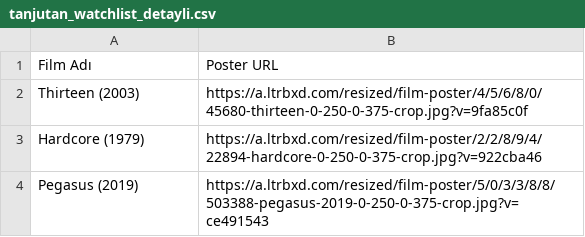
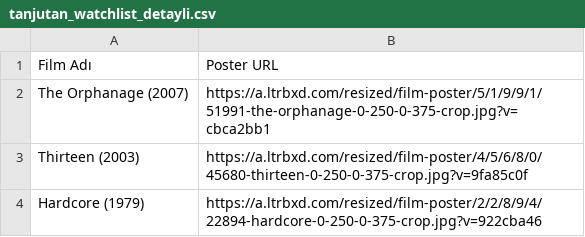
Before and after one commit to melikeaytac/Letterboxd, a CSV file: tanjutan_watchlist_detayli.csv, drawn as a sheet; only a part is shown; the shorter side is filled out with more unchanged rows; the diff names each change by its address in the sheet, - before the commit and + after, or states it on an @@ line.

```diff
--- a/tanjutan_watchlist_detayli.csv
+++ b/tanjutan_watchlist_detayli.csv
+row 2: The Orphanage (2007) | https://a.ltrbxd.com/resized/film-poster/5/1/9/9/1/51991-the-orphanage-0-250-0-375-crop.jpg?v=cbca2bb1
```
Also changed, not shown: 1 other file.
